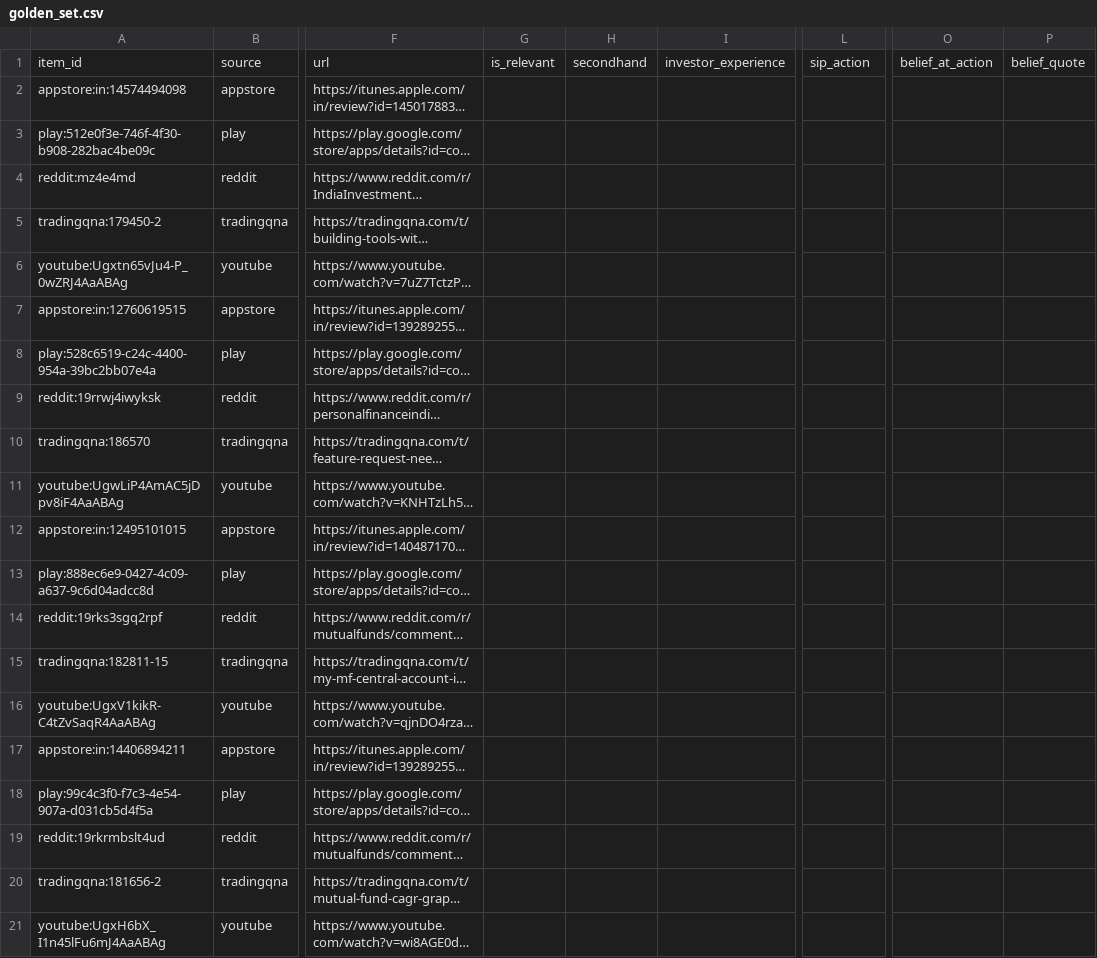
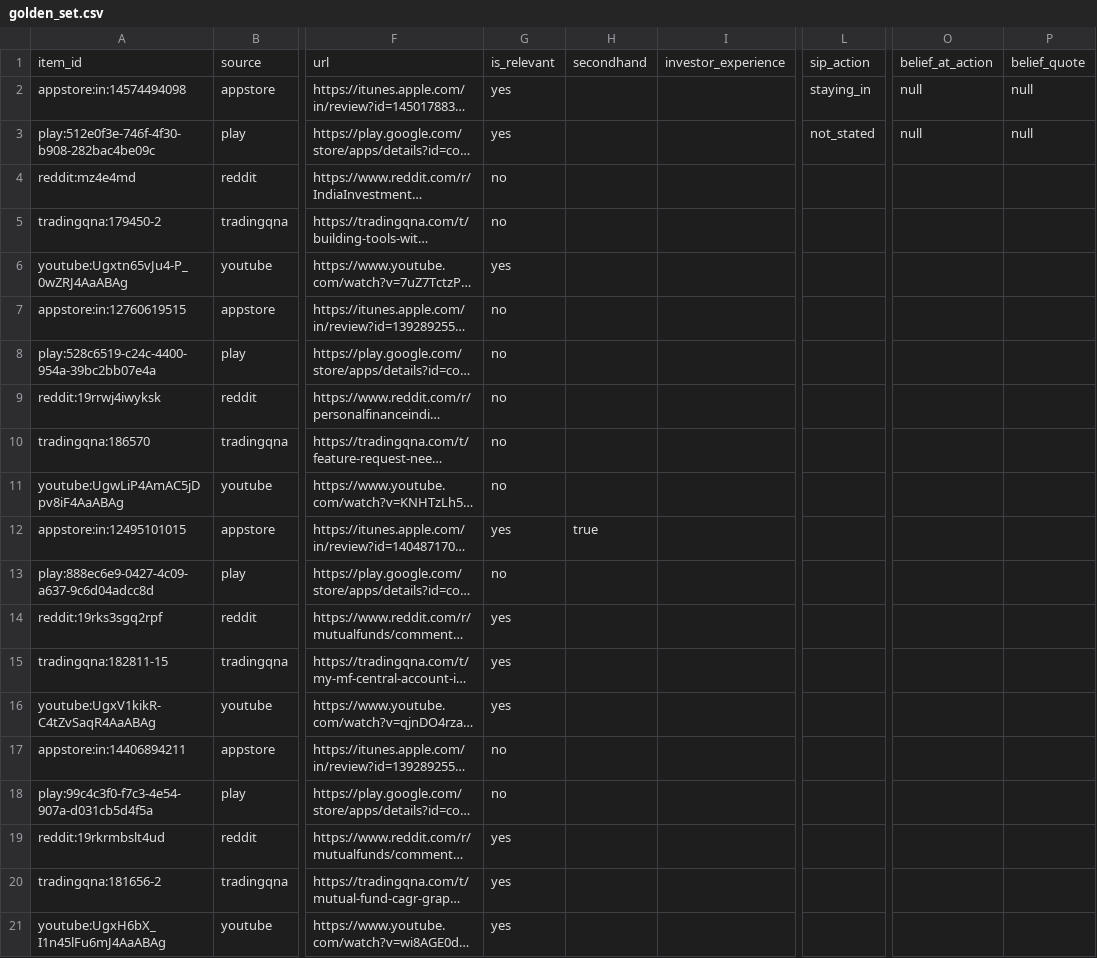
Before and after one commit to mrigank-raj/sip-discovery-engine, a CSV file: eval/golden_set.csv, drawn as a sheet; only a part is shown, gaps mark what is left out; long unchanged cells end in …; the diff names each change by its address in the sheet, - before the commit and + after, or states it on an @@ line.

```diff
--- a/eval/golden_set.csv
+++ b/eval/golden_set.csv
-G2:G3: (empty)
+G2:G3: yes
-L2: (empty)
+L2: staying_in
-O2:O3: (empty)
+O2:O3: null
-P2:P3: (empty)
+P2:P3: null
-L3: (empty)
+L3: not_stated
-G4:G5: (empty)
+G4:G5: no
-G6: (empty)
+G6: yes
-G7:G11: (empty)
+G7:G11: no
-G12: (empty)
+G12: yes
-H12: (empty)
+H12: true
-G13: (empty)
+G13: no
-G14:G16: (empty)
+G14:G16: yes
-G17:G18: (empty)
+G17:G18: no
-G19:G21: (empty)
+G19:G21: yes
```
